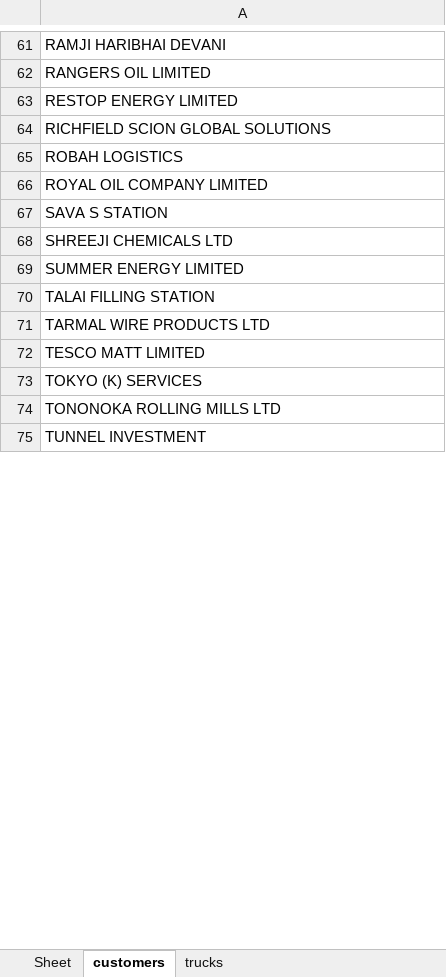
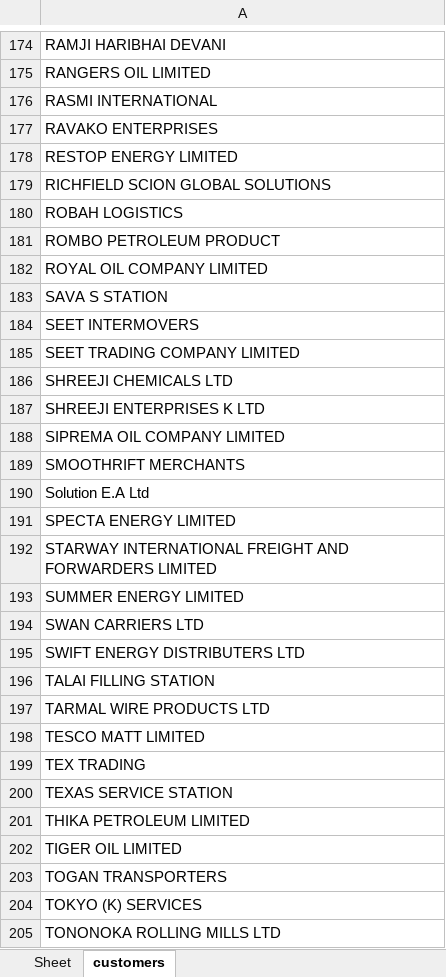
Before and after one commit to EarthmanAman/opl-dash-backend, an Excel workbook: DailyReportTemplate1.xlsx, sheet customers, drawn as a sheet; only a part is shown, gaps mark what is left out; the shorter side is filled out with more unchanged rows; values as stored, in another font and other column widths than the file's, no borders; the diff covers the shown part only; the diff names each change by its address in the sheet, - before the commit and + after, or states it on an @@ line.

```diff
--- a/DailyReportTemplate1.xlsx (sheet customers)
+++ b/DailyReportTemplate1.xlsx (sheet customers)
-sheet tab: trucks
+row 176: RASMI INTERNATIONAL
+row 177: RAVAKO ENTERPRISES
+row 181: ROMBO PETROLEUM PRODUCT
+row 184: SEET INTERMOVERS
+row 185: SEET TRADING COMPANY LIMITED
+row 187: SHREEJI ENTERPRISES K LTD
+row 188: SIPREMA OIL COMPANY LIMITED
+row 189: SMOOTHRIFT MERCHANTS
+row 190: Solution E.A Ltd
+row 191: SPECTA ENERGY LIMITED
+row 192: STARWAY INTERNATIONAL FREIGHT AND FORWARDERS LIMITED
+row 194: SWAN CARRIERS LTD
+row 195: SWIFT ENERGY DISTRIBUTERS LTD
+row 199: TEX TRADING
+row 200: TEXAS SERVICE STATION
+row 201: THIKA PETROLEUM LIMITED
+row 202: TIGER OIL LIMITED
+row 203: TOGAN TRANSPORTERS
```
Also changed, not shown: 122 added rows and 8 edited cells elsewhere in this sheet, 3 other files.
